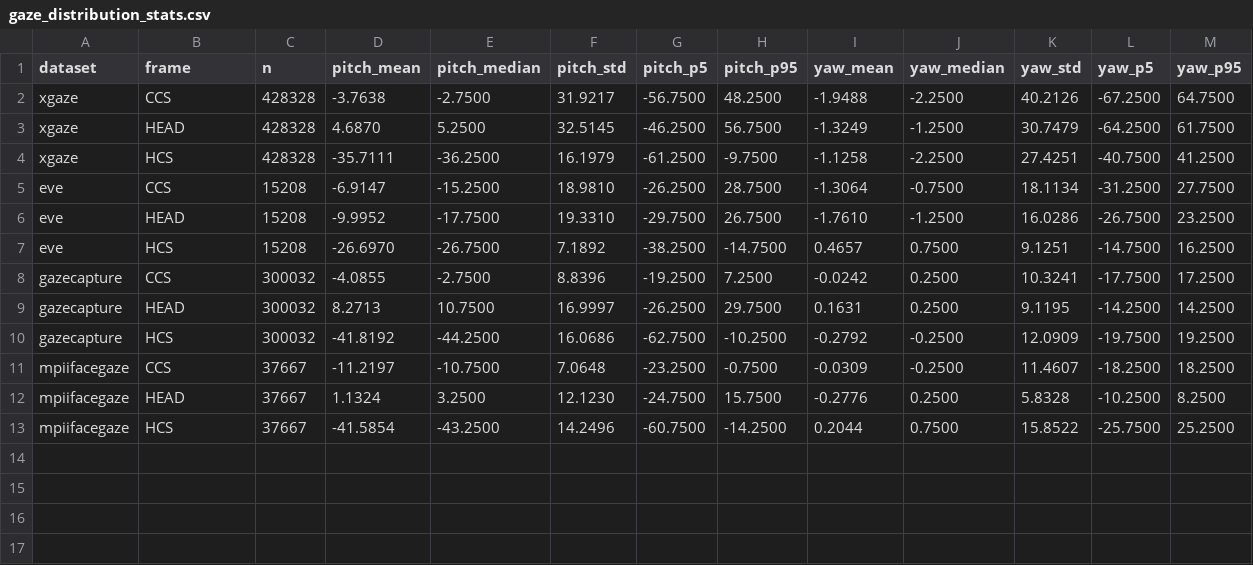
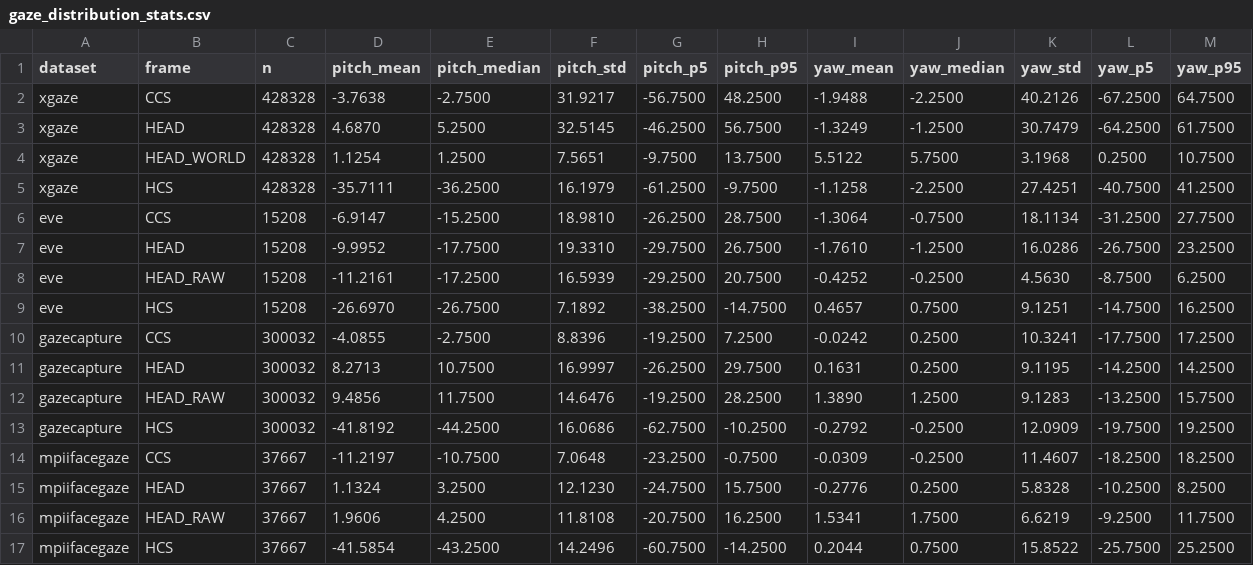
Before and after one commit to foreshadow001/OpenGaze, a CSV file: preprocess/zhang2015-specific-face-model/viz/distribution/gaze_distribution_stats.csv, drawn as a sheet; the diff names each change by its address in the sheet, - before the commit and + after, or states it on an @@ line.

Commit message:
Viz V2 Raw Head Pose

```diff
--- a/preprocess/zhang2015-specific-face-model/viz/distribution/gaze_distribution_stats.csv
+++ b/preprocess/zhang2015-specific-face-model/viz/distribution/gaze_distribution_stats.csv
+row 4: xgaze | HEAD_WORLD | 428328 | 1.1254 | 1.2500 | 7.5651 | -9.7500 | 13.7500 | 5.5122 | 5.7500 | 3.1968 | 0.2500 | 10.7500
+row 8: eve | HEAD_RAW | 15208 | -11.2161 | -17.2500 | 16.5939 | -29.2500 | 20.7500 | -0.4252 | -0.2500 | 4.5630 | -8.7500 | 6.2500
+row 12: gazecapture | HEAD_RAW | 300032 | 9.4856 | 11.7500 | 14.6476 | -19.2500 | 28.2500 | 1.3890 | 1.2500 | 9.1283 | -13.2500 | 15.7500
+row 16: mpiifacegaze | HEAD_RAW | 37667 | 1.9606 | 4.2500 | 11.8108 | -20.7500 | 16.2500 | 1.5341 | 1.7500 | 6.6219 | -9.2500 | 11.7500
```
Also changed, not shown: 49 other files.
